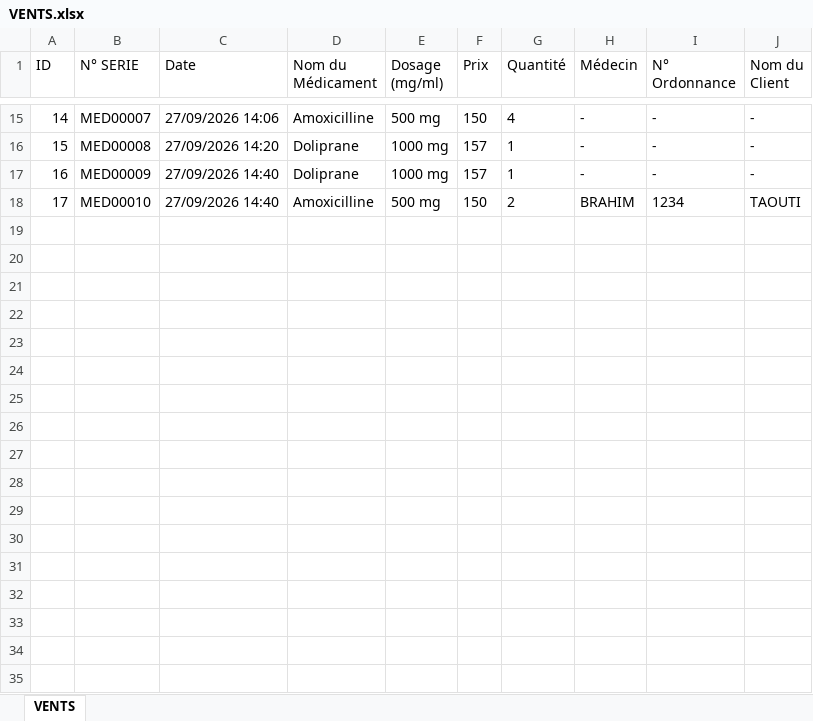
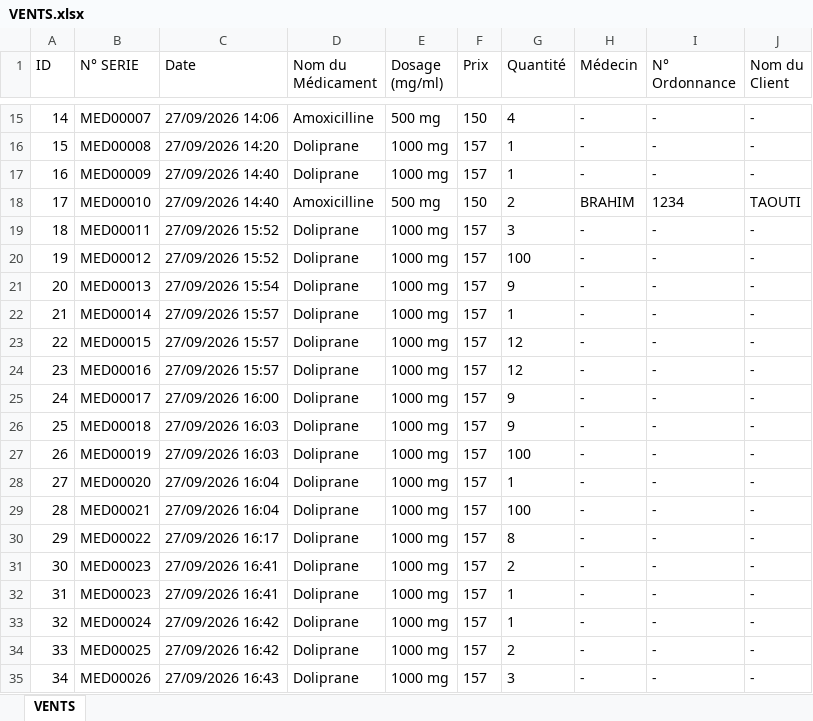
Before and after one commit to mbarrada218-lgtm/Gestion-d-une-Pharmacie, an Excel workbook: VENTS.xlsx, sheet VENTS, drawn as a sheet; only a part is shown, gaps mark what is left out; values as stored, in another font and other column widths than the file's, no borders; the diff names each change by its address in the sheet, - before the commit and + after, or states it on an @@ line.

```diff
--- a/VENTS.xlsx (sheet VENTS)
+++ b/VENTS.xlsx (sheet VENTS)
+row 19: 18 | MED00011 | 27/09/2026 15:52 | Doliprane | 1000 mg | 157 | 3 | - | - | -
+row 20: 19 | MED00012 | 27/09/2026 15:52 | Doliprane | 1000 mg | 157 | 100 | - | - | -
+row 21: 20 | MED00013 | 27/09/2026 15:54 | Doliprane | 1000 mg | 157 | 9 | - | - | -
+row 22: 21 | MED00014 | 27/09/2026 15:57 | Doliprane | 1000 mg | 157 | 1 | - | - | -
+row 23: 22 | MED00015 | 27/09/2026 15:57 | Doliprane | 1000 mg | 157 | 12 | - | - | -
+row 24: 23 | MED00016 | 27/09/2026 15:57 | Doliprane | 1000 mg | 157 | 12 | - | - | -
+row 25: 24 | MED00017 | 27/09/2026 16:00 | Doliprane | 1000 mg | 157 | 9 | - | - | -
+row 26: 25 | MED00018 | 27/09/2026 16:03 | Doliprane | 1000 mg | 157 | 9 | - | - | -
+row 27: 26 | MED00019 | 27/09/2026 16:03 | Doliprane | 1000 mg | 157 | 100 | - | - | -
+row 28: 27 | MED00020 | 27/09/2026 16:04 | Doliprane | 1000 mg | 157 | 1 | - | - | -
+row 29: 28 | MED00021 | 27/09/2026 16:04 | Doliprane | 1000 mg | 157 | 100 | - | - | -
+row 30: 29 | MED00022 | 27/09/2026 16:17 | Doliprane | 1000 mg | 157 | 8 | - | - | -
+row 31: 30 | MED00023 | 27/09/2026 16:41 | Doliprane | 1000 mg | 157 | 2 | - | - | -
+row 32: 31 | MED00023 | 27/09/2026 16:41 | Doliprane | 1000 mg | 157 | 1 | - | - | -
+row 33: 32 | MED00024 | 27/09/2026 16:42 | Doliprane | 1000 mg | 157 | 1 | - | - | -
+row 34: 33 | MED00025 | 27/09/2026 16:42 | Doliprane | 1000 mg | 157 | 2 | - | - | -
+row 35: 34 | MED00026 | 27/09/2026 16:43 | Doliprane | 1000 mg | 157 | 3 | - | - | -
```
Also changed, not shown: MEDICAMENTS.xlsx, 2 other files.
